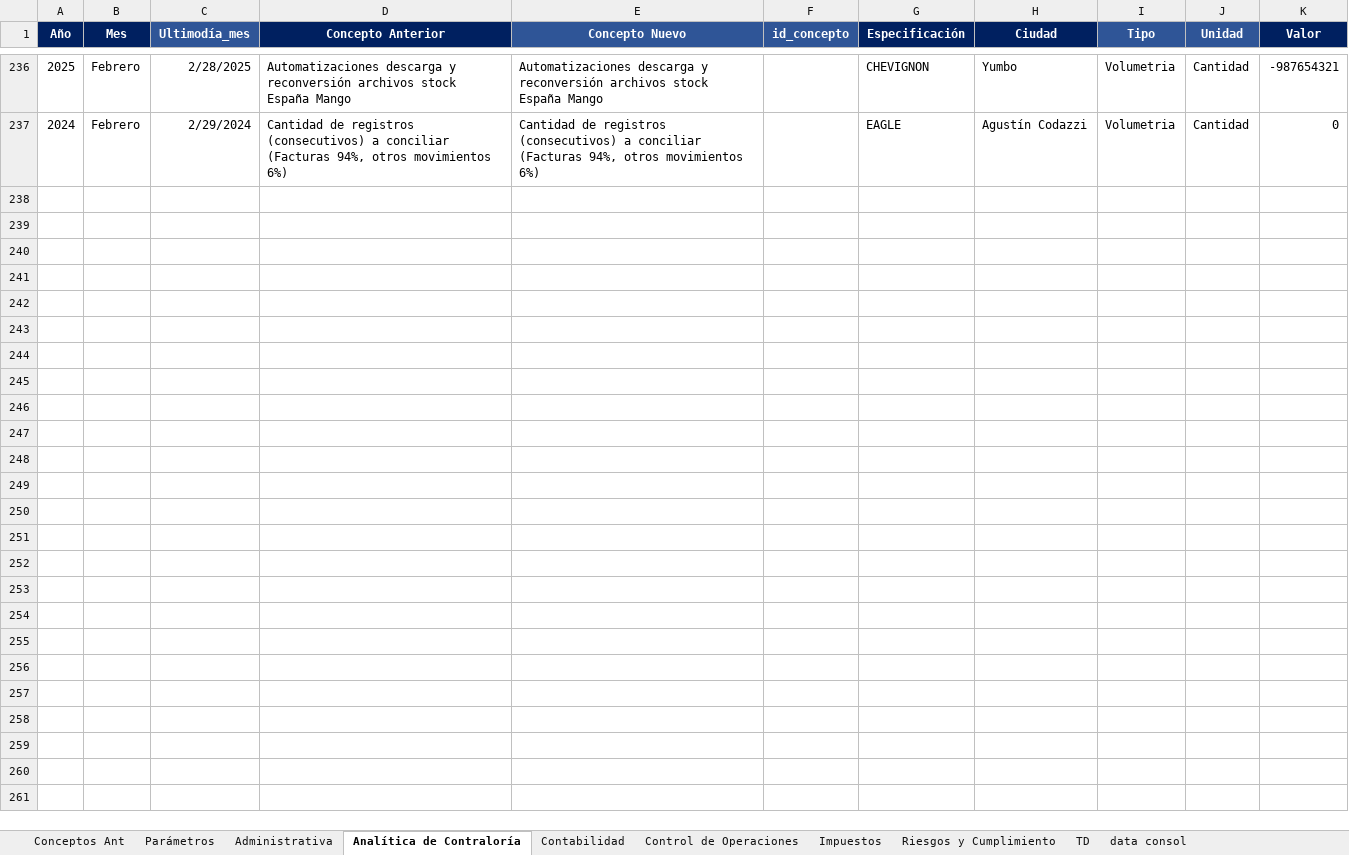
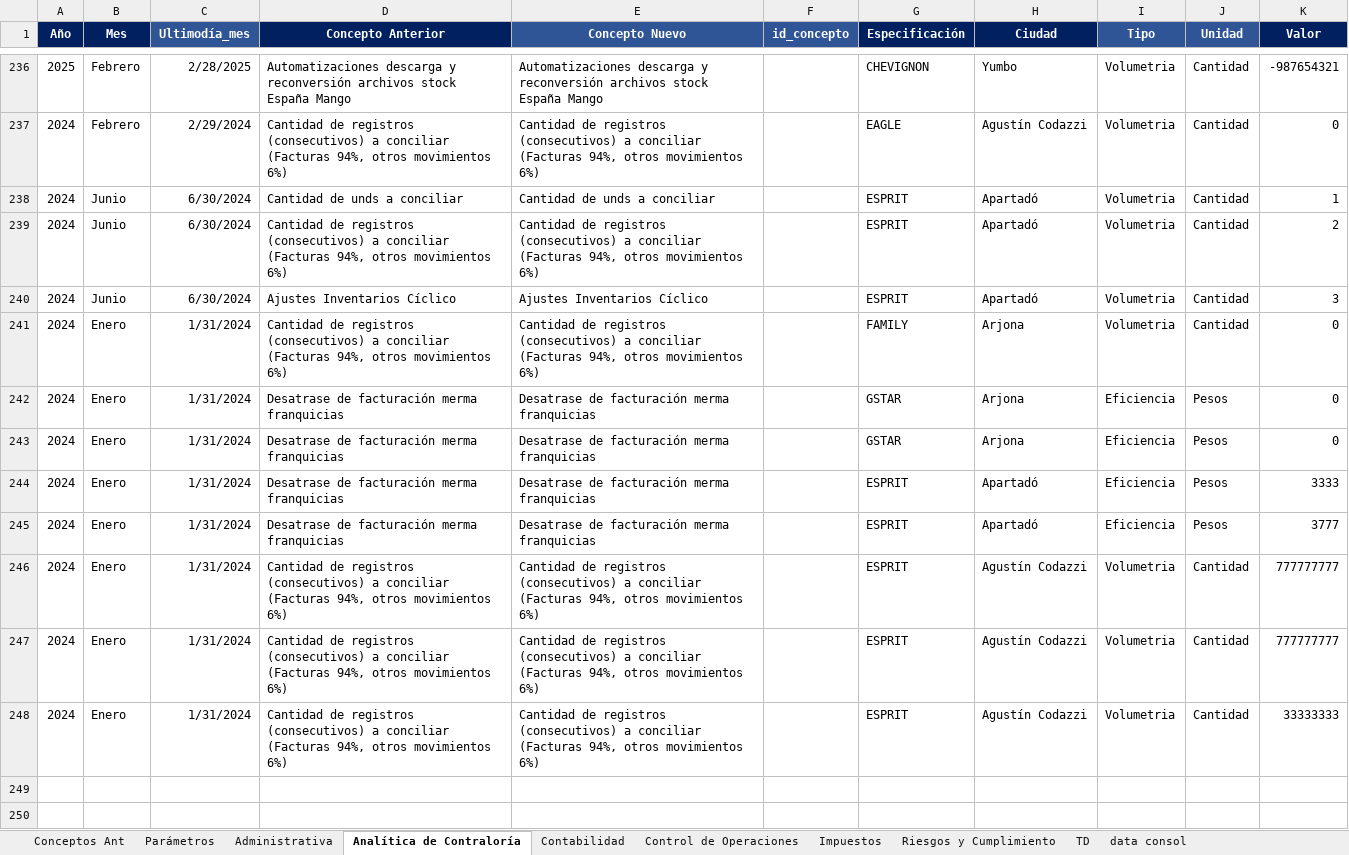
Before and after one commit to OeMigue/FormularioContraloria, an Excel workbook: input/Ingreso Datos Informe Gerencia Contraloria - Eficiencias y Volumetria.xlsm, sheet Analítica de Contraloría, drawn as a sheet; only a part is shown, gaps mark what is left out; the shorter side is filled out with more unchanged rows; values as stored, in another font and other column widths than the file's, no borders; table styles not drawn; the diff names each change by its address in the sheet, - before the commit and + after, or states it on an @@ line.

Commit message:
Feat Se crean funcionalidades como añadir varios registros, eliminar registros y validacion de informacion

```diff
--- a/input/Ingreso Datos Informe Gerencia Contraloria - Eficiencias y Volumetria.xlsm (sheet Analítica de Contraloría)
+++ b/input/Ingreso Datos Informe Gerencia Contraloria - Eficiencias y Volumetria.xlsm (sheet Analítica de Contraloría)
-row 238: (empty)
+row 238: 2024 | Junio | 6/30/2024 | Cantidad de unds a conciliar | Cantidad de unds a conciliar |  | ESPRIT | Apartadó | Volumetria | Cantidad | 1
-row 239: (empty)
+row 239: 2024 | Junio | 6/30/2024 | Cantidad de registros (consecutivos) a conciliar (Facturas 94%, otros movimientos 6%) | Cantidad de registros (consecutivos) a conciliar (Facturas 94%, otros movimientos 6%) |  | ESPRIT | Apartadó | Volumetria | Cantidad | 2
-row 240: (empty)
+row 240: 2024 | Junio | 6/30/2024 | Ajustes Inventarios Cíclico | Ajustes Inventarios Cíclico |  | ESPRIT | Apartadó | Volumetria | Cantidad | 3
-row 241: (empty)
+row 241: 2024 | Enero | 1/31/2024 | Cantidad de registros (consecutivos) a conciliar (Facturas 94%, otros movimientos 6%) | Cantidad de registros (consecutivos) a conciliar (Facturas 94%, otros movimientos 6%) |  | FAMILY | Arjona | Volumetria | Cantidad | 0
-row 242: (empty)
+row 242: 2024 | Enero | 1/31/2024 | Desatrase de facturación merma franquicias | Desatrase de facturación merma franquicias |  | GSTAR | Arjona | Eficiencia | Pesos | 0
-row 243: (empty)
+row 243: 2024 | Enero | 1/31/2024 | Desatrase de facturación merma franquicias | Desatrase de facturación merma franquicias |  | GSTAR | Arjona | Eficiencia | Pesos | 0
-row 244: (empty)
+row 244: 2024 | Enero | 1/31/2024 | Desatrase de facturación merma franquicias | Desatrase de facturación merma franquicias |  | ESPRIT | Apartadó | Eficiencia | Pesos | 3333
-row 245: (empty)
+row 245: 2024 | Enero | 1/31/2024 | Desatrase de facturación merma franquicias | Desatrase de facturación merma franquicias |  | ESPRIT | Apartadó | Eficiencia | Pesos | 3777
-row 246: (empty)
+row 246: 2024 | Enero | 1/31/2024 | Cantidad de registros (consecutivos) a conciliar (Facturas 94%, otros movimientos 6%) | Cantidad de registros (consecutivos) a conciliar (Facturas 94%, otros movimientos 6%) |  | ESPRIT | Agustín Codazzi | Volumetria | Cantidad | 777777777
-row 247: (empty)
+row 247: 2024 | Enero | 1/31/2024 | Cantidad de registros (consecutivos) a conciliar (Facturas 94%, otros movimientos 6%) | Cantidad de registros (consecutivos) a conciliar (Facturas 94%, otros movimientos 6%) |  | ESPRIT | Agustín Codazzi | Volumetria | Cantidad | 777777777
-row 248: (empty)
+row 248: 2024 | Enero | 1/31/2024 | Cantidad de registros (consecutivos) a conciliar (Facturas 94%, otros movimientos 6%) | Cantidad de registros (consecutivos) a conciliar (Facturas 94%, otros movimientos 6%) |  | ESPRIT | Agustín Codazzi | Volumetria | Cantidad | 33333333
```
Also changed, not shown: sheet Parámetros, 8 other files.
